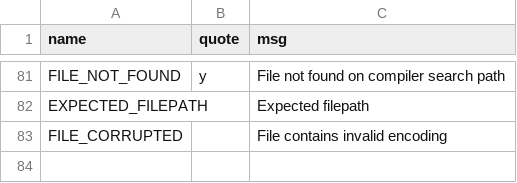
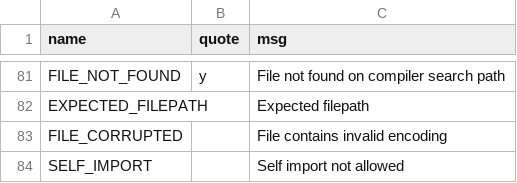
Before and after one commit to JohnDTill/Forscape, a CSV file: meta/errors.csv, drawn as a sheet; only a part is shown, gaps mark what is left out.

```diff
--- a/meta/errors.csv
+++ b/meta/errors.csv
@@ -83 +83,2 @@ EXPECTED_FILEPATH,,Expected filepath
 FILE_CORRUPTED,,File contains invalid encoding
+SELF_IMPORT,,Self import not allowed
```
Also changed, not shown: 19 other files.
